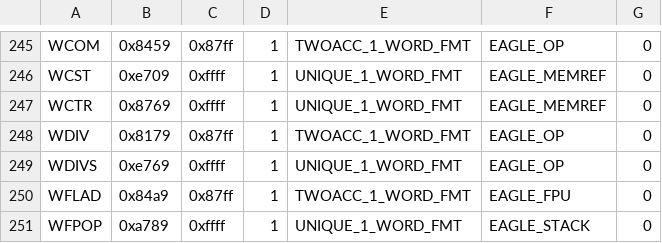
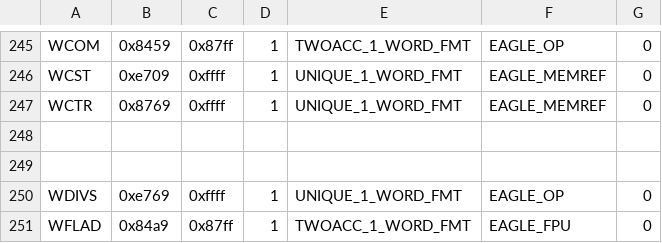
Before and after one commit to SMerrony/dgemug, a CSV file: cmd/dginstr/dginstrs.csv, drawn as a sheet; only a part is shown, gaps mark what is left out; the shorter side is filled out with more unchanged rows.

```diff
--- a/cmd/dginstr/dginstrs.csv
+++ b/cmd/dginstr/dginstrs.csv
@@ -247,3 +247,4 @@ WCST,0xe709,0xffff,1,UNIQUE_1_WORD_FMT,EAGLE_MEMREF,0
 WCTR,0x8769,0xffff,1,UNIQUE_1_WORD_FMT,EAGLE_MEMREF,0
-WDIV,0x8179,0x87ff,1,TWOACC_1_WORD_FMT,EAGLE_OP,0
+
+
 WDIVS,0xe769,0xffff,1,UNIQUE_1_WORD_FMT,EAGLE_OP,0
```
Also changed, not shown: 3 other files.
